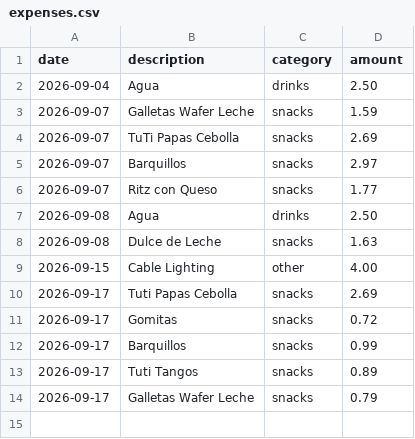
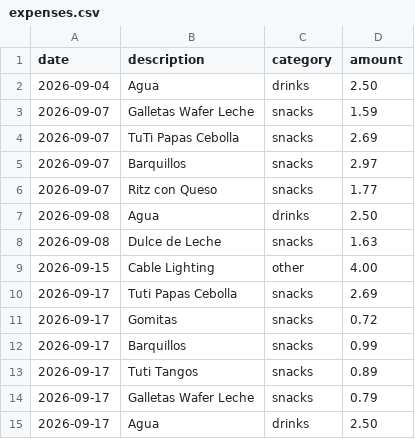
Before and after one commit to TecnicoLabFisica/OfficePantry, a CSV file: data/expenses.csv, drawn as a sheet; the diff names each change by its address in the sheet, - before the commit and + after, or states it on an @@ line.

Commit message:
buy: water gallon

```diff
--- a/data/expenses.csv
+++ b/data/expenses.csv
+row 15: 2026-09-17 | Agua | drinks | 2.50
```
